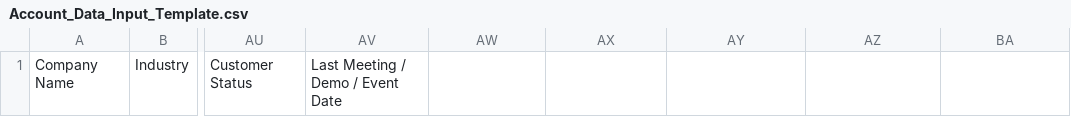
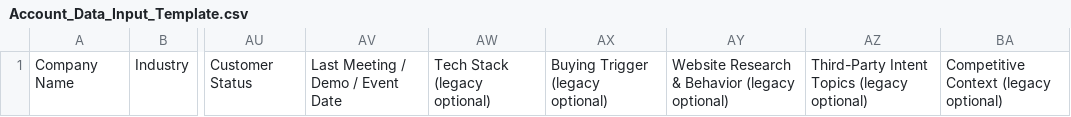
Before and after one commit to HockeyBear01/ABM-Project, a CSV file: templates/Account_Data_Input_Template.csv, drawn as a sheet; only a part is shown, gaps mark what is left out; the diff names each change by its address in the sheet, - before the commit and + after, or states it on an @@ line.

```diff
--- a/templates/Account_Data_Input_Template.csv
+++ b/templates/Account_Data_Input_Template.csv
-AW1: (empty)
+AW1: Tech Stack (legacy optional)
-AX1: (empty)
+AX1: Buying Trigger (legacy optional)
-AY1: (empty)
+AY1: Website Research & Behavior (legacy optional)
-AZ1: (empty)
+AZ1: Third-Party Intent Topics (legacy optional)
-BA1: (empty)
+BA1: Competitive Context (legacy optional)
```
Also changed, not shown: 4 other files.
